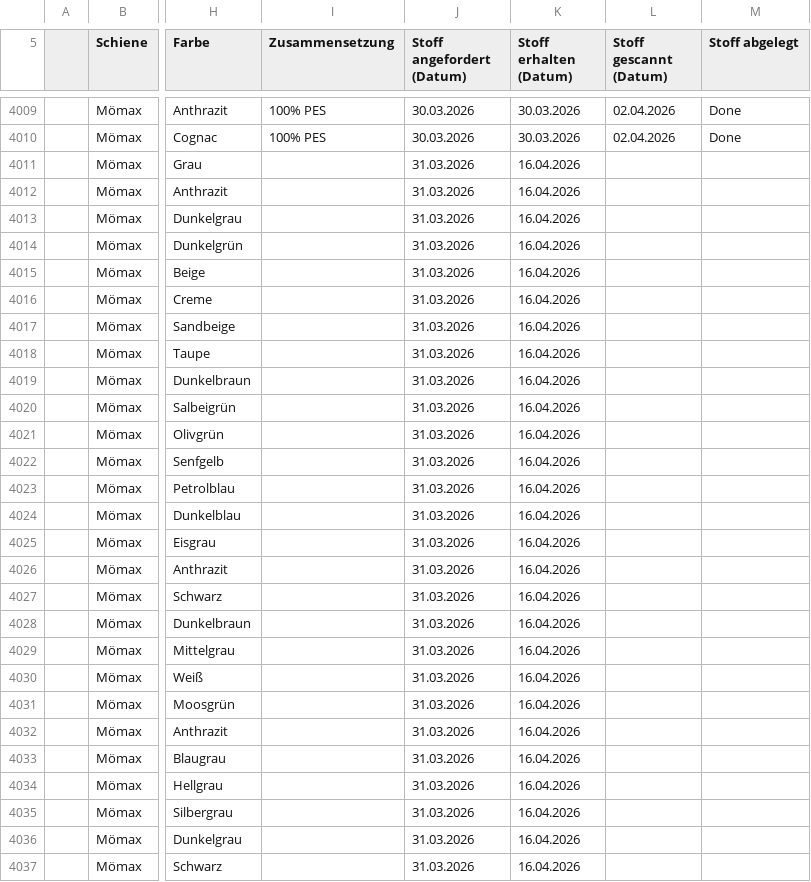
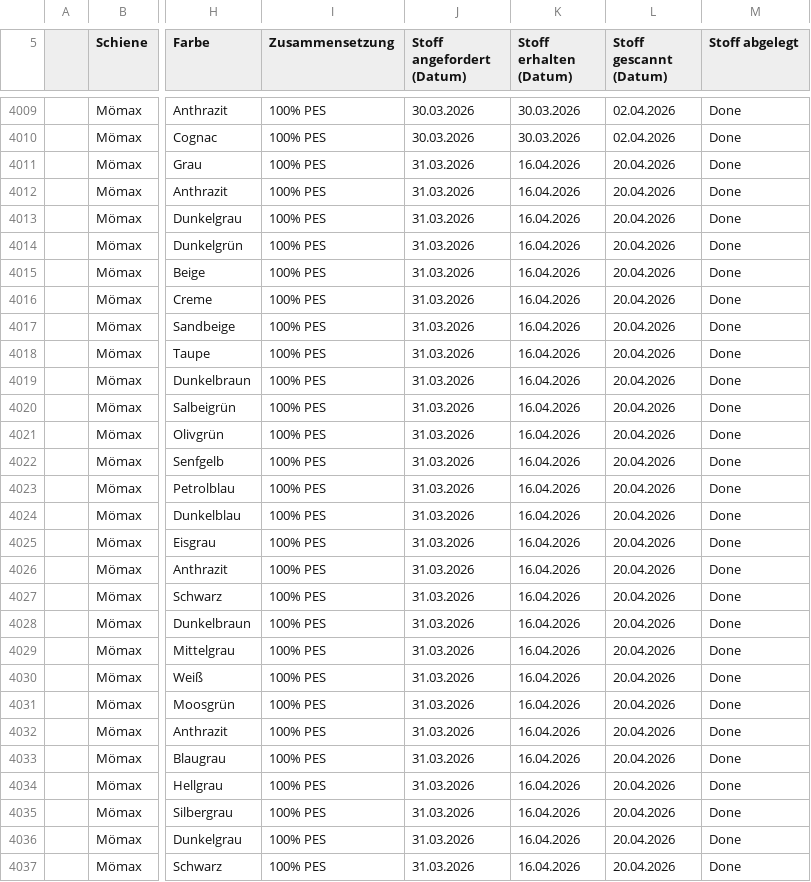
Before and after one commit to WALM-DC/WebTools, a CSV file: public/Stoffe.csv, drawn as a sheet; only a part is shown, gaps mark what is left out; the diff covers the shown part only; the diff names each change by its address in the sheet, - before the commit and + after, or states it on an @@ line.

Commit message:
list updates

```diff
--- a/public/Stoffe.csv
+++ b/public/Stoffe.csv
-I4011:I4037 (Zusammensetzung): (empty)
+I4011:I4037 (Zusammensetzung): 100% PES
-L4011:L4037 (Stoff gescannt (Datum)): (empty)
+L4011:L4037 (Stoff gescannt (Datum)): 20.04.2026
-M4011:M4037 (Stoff abgelegt): (empty)
+M4011:M4037 (Stoff abgelegt): Done
```
Also changed, not shown: 9 added rows elsewhere in this file, 1 other file.
